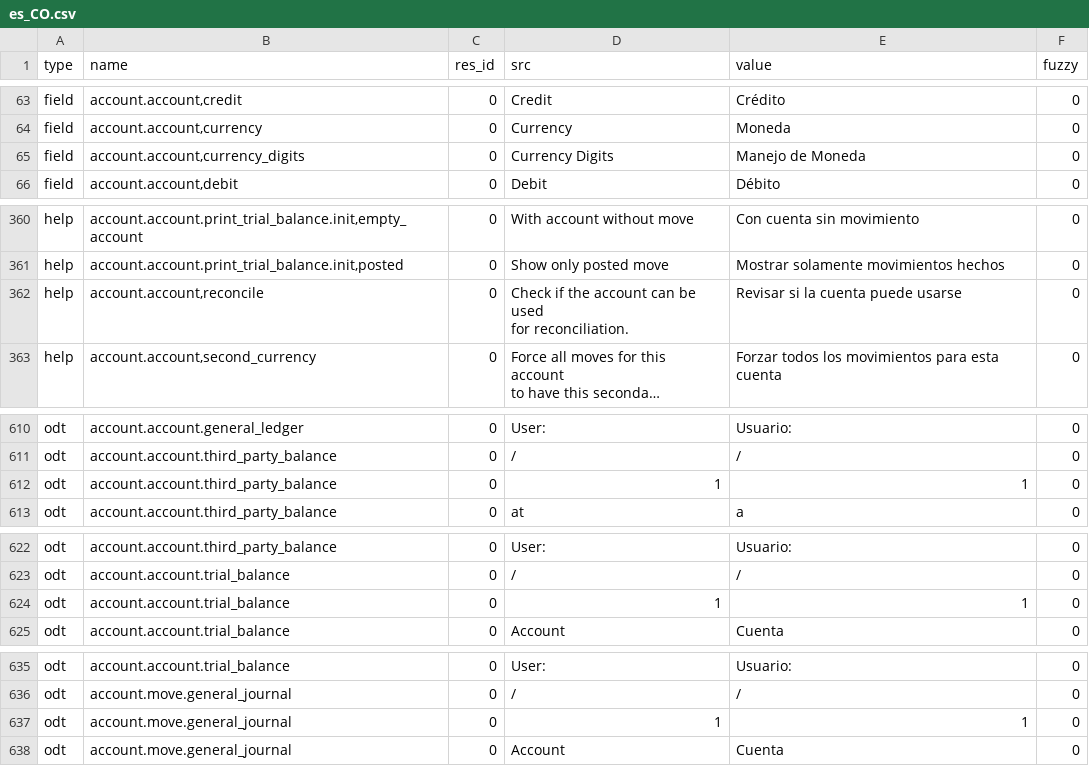
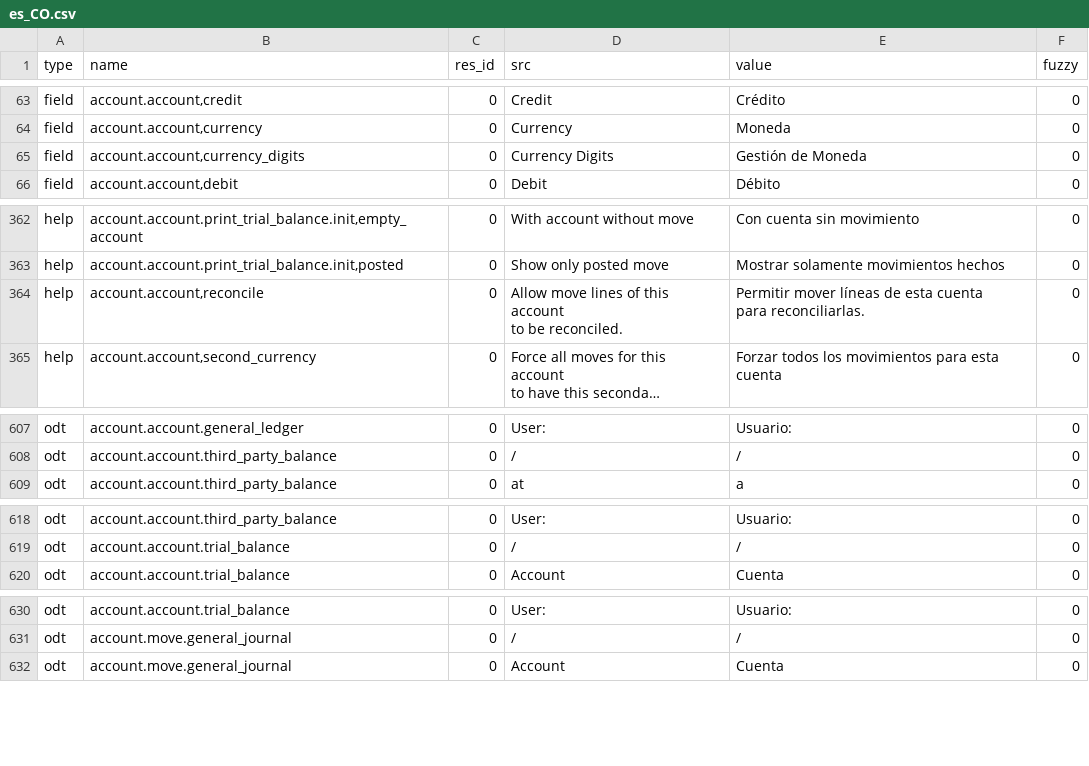
Before and after one commit to coopengo/account, a CSV file: es_CO.csv, drawn as a sheet; only a part is shown, gaps mark what is left out; long unchanged cells end in …; removed rows and columns are numbered as before the commit, all else as after; ↵ is a line break in a cell; the diff covers the shown part only; the diff names each change by its address in the sheet, - before the commit and + after, or states it on an @@ line.

```diff
--- a/es_CO.csv
+++ b/es_CO.csv
-E65 (value): Manejo de Moneda
+E65 (value): Gestión de Moneda
-D364 (src): Check if the account can be used ↵ for reconciliation.
+D364 (src): Allow move lines of this account ↵ to be reconciled.
-E364 (value): Revisar si la cuenta puede usarse
+E364 (value): Permitir mover líneas de esta cuenta ↵ para reconciliarlas.
-row 612: odt | account.account.third_party_balance | 0 | 1 | 1 | 0
-row 624: odt | account.account.trial_balance | 0 | 1 | 1 | 0
-row 637: odt | account.move.general_journal | 0 | 1 | 1 | 0
```
Also changed, not shown: 2 added rows, 5 removed rows and 1 edited cell elsewhere in this file.
